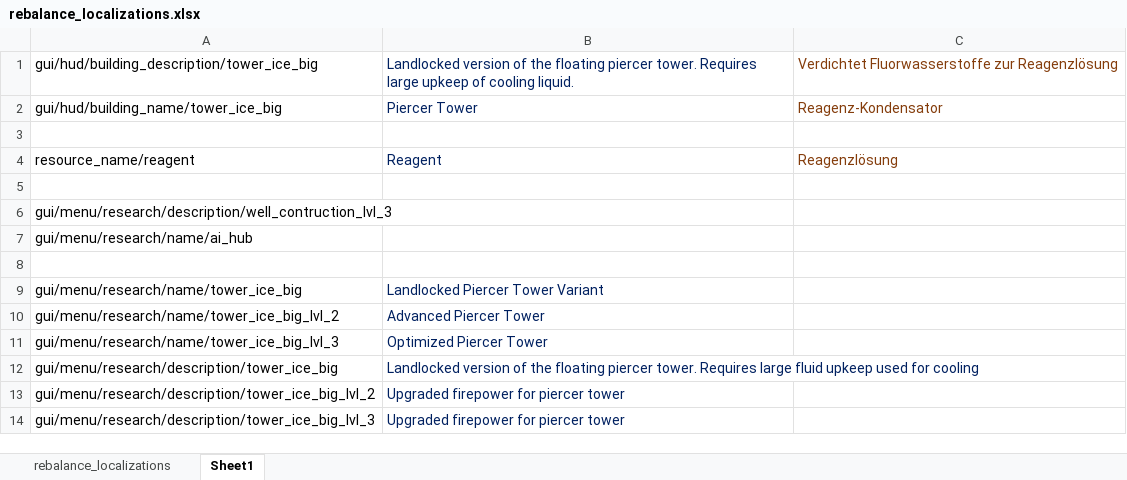
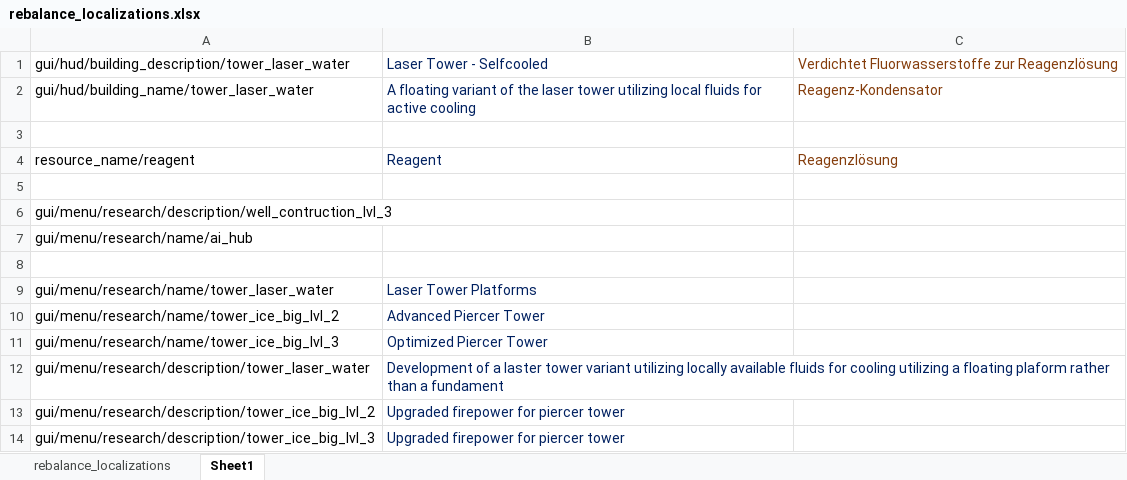
Before and after one commit to TheKilltech/rift_balance, an Excel workbook: gui/rebalance_localizations.xlsx, sheet Sheet1, drawn as a sheet; values as stored, in another font and other column widths than the file's, no borders; removed rows and columns are numbered as before the commit, all else as after; the diff names each change by its address in the sheet, - before the commit and + after, or states it on an @@ line.

Commit message:
added laser tower water

```diff
--- a/gui/rebalance_localizations.xlsx (sheet Sheet1)
+++ b/gui/rebalance_localizations.xlsx (sheet Sheet1)
-A1: gui/hud/building_description/tower_ice_big
+A1: gui/hud/building_description/tower_laser_water
-B1: Landlocked version of the floating piercer tower. Requires large upkeep of cooling liquid.
+B1: Laser Tower - Selfcooled
-A2: gui/hud/building_name/tower_ice_big
+A2: gui/hud/building_name/tower_laser_water
-B2: Piercer Tower
+B2: A floating variant of the laser tower utilizing local fluids for active cooling
-row 9: gui/menu/research/name/tower_ice_big | Landlocked Piercer Tower Variant
+row 9: gui/menu/research/name/tower_laser_water | Laser Tower Platforms
-row 12: gui/menu/research/description/tower_ice_big | Landlocked version of the floating piercer tower. Requires large fluid upkeep used for cooling
+row 12: gui/menu/research/description/tower_laser_water | Development of a laster tower variant utilizing locally available fluids for cooling utilizing a floating plaform rather than a fundament
```
Also changed, not shown: sheet rebalance_localizations, 7 other files.
